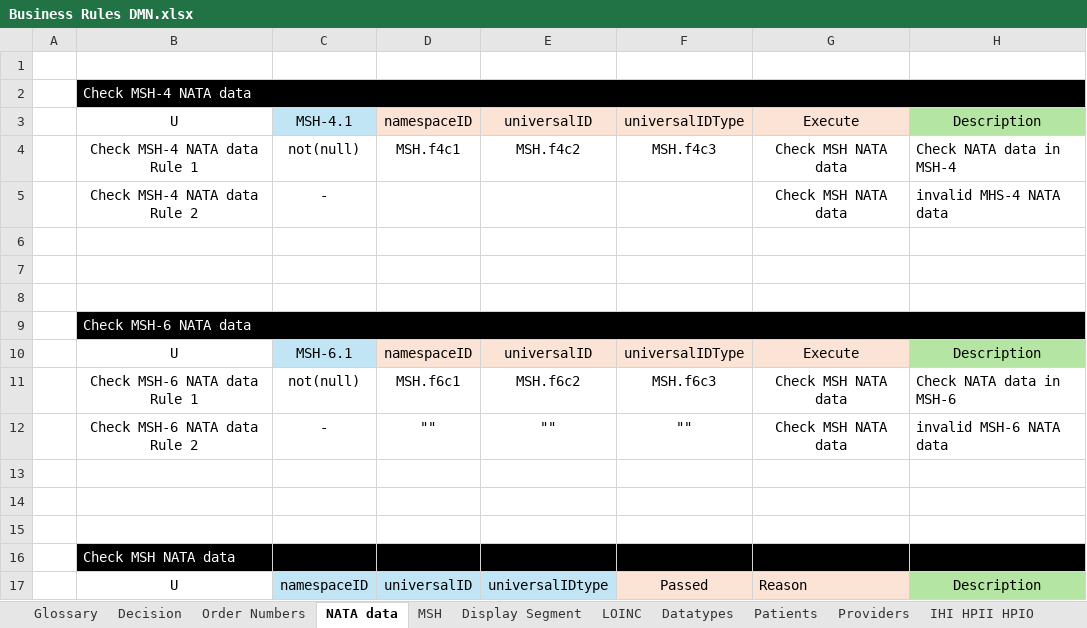
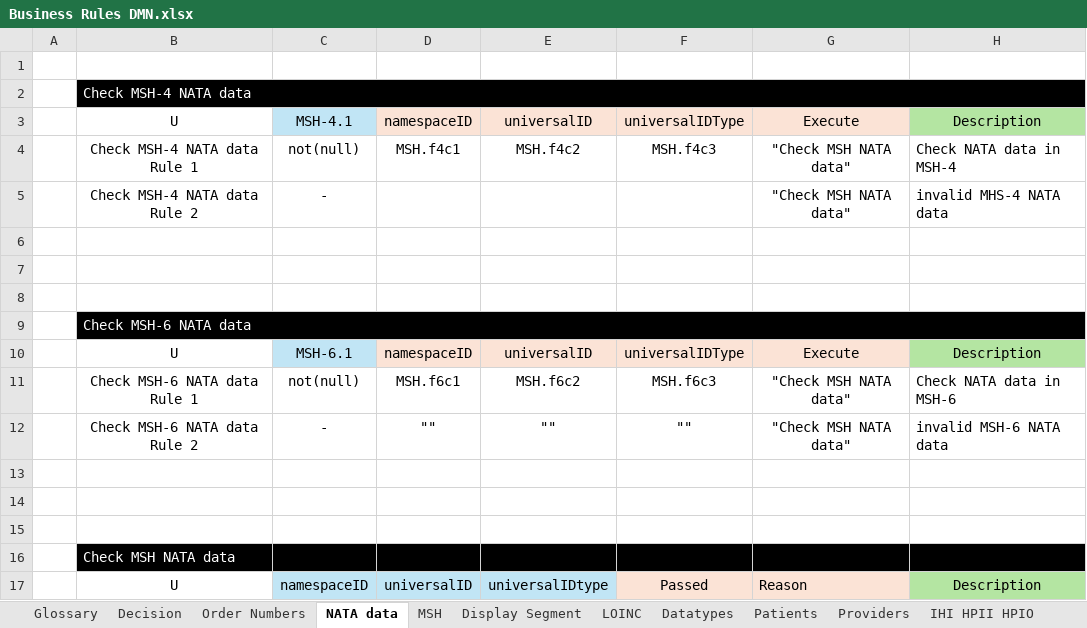
Before and after one commit to russellmcdonell/HL7-Validator, an Excel workbook: schema/ADRM/Business Rules DMN.xlsx, sheet NATA data, drawn as a sheet; only a part is shown; values as stored, in another font and other column widths than the file's, no borders; the diff covers the shown part only; the diff names each change by its address in the sheet, - before the commit and + after, or states it on an @@ line.

```diff
--- a/schema/ADRM/Business Rules DMN.xlsx (sheet NATA data)
+++ b/schema/ADRM/Business Rules DMN.xlsx (sheet NATA data)
-G4:G5: Check MSH NATA data
+G4:G5: "Check MSH NATA data"
-G11:G12: Check MSH NATA data
+G11:G12: "Check MSH NATA data"
```
Also changed, not shown: other rows of this sheet, sheet MSH, sheet Glossary, sheet Decision, sheet Patients, sheet IHI HPII HPIO, sheet Datatypes, schema/ADRM/Appendix A.xlsx, schema/ADRM/Business Rules.xlsx, 5 other files.
